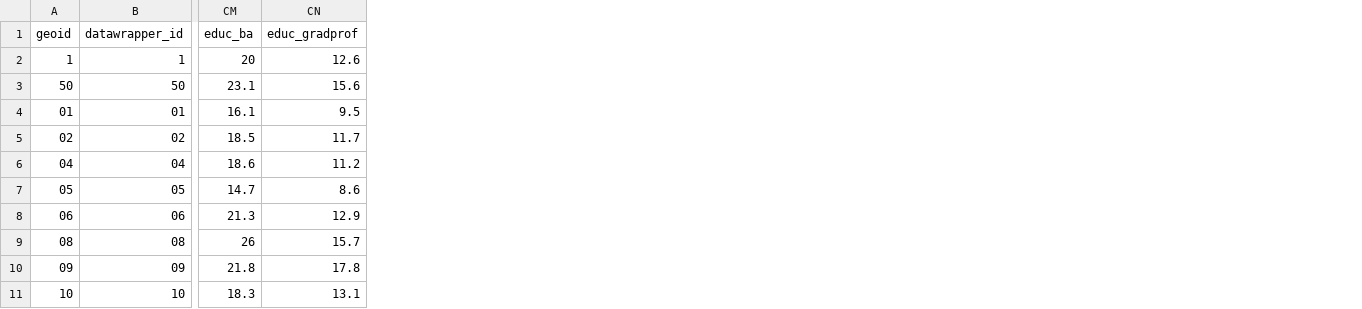
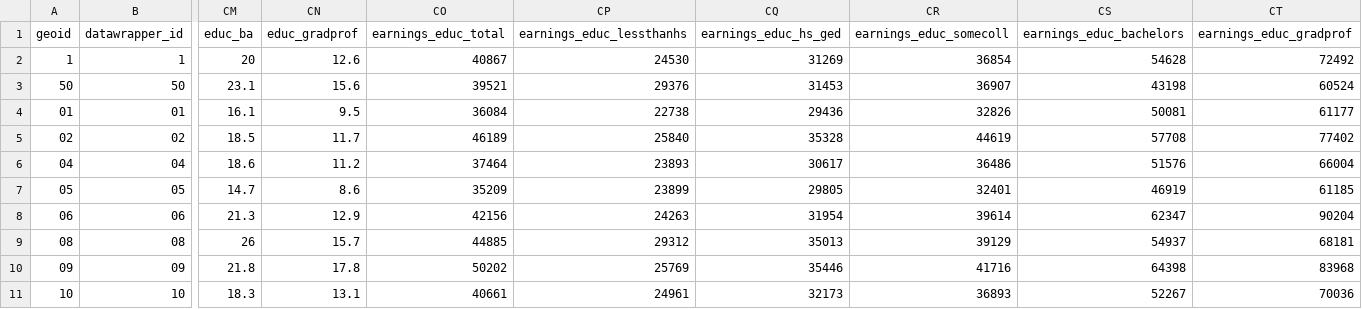
Before and after one commit to mjclawrence/privilege_and_poverty, a CSV file: addison_county_101/acs_stats.csv, drawn as a sheet; only a part is shown, gaps mark what is left out; the diff names each change by its address in the sheet, - before the commit and + after, or states it on an @@ line.

Commit message:
Create earnings by educ

```diff
--- a/addison_county_101/acs_stats.csv
+++ b/addison_county_101/acs_stats.csv
+column CO (earnings_educ_total), rows 2-11: 40867 | 39521 | 36084 | 46189 | 37464 | 35209 | 42156 | 44885 | 50202 | 40661
+column CP (earnings_educ_lessthanhs), rows 2-11: 24530 | 29376 | 22738 | 25840 | 23893 | 23899 | 24263 | 29312 | 25769 | 24961
+column CQ (earnings_educ_hs_ged), rows 2-11: 31269 | 31453 | 29436 | 35328 | 30617 | 29805 | 31954 | 35013 | 35446 | 32173
+column CR (earnings_educ_somecoll), rows 2-11: 36854 | 36907 | 32826 | 44619 | 36486 | 32401 | 39614 | 39129 | 41716 | 36893
+column CS (earnings_educ_bachelors), rows 2-11: 54628 | 43198 | 50081 | 57708 | 51576 | 46919 | 62347 | 54937 | 64398 | 52267
+column CT (earnings_educ_gradprof), rows 2-11: 72492 | 60524 | 61177 | 77402 | 66004 | 61185 | 90204 | 68181 | 83968 | 70036
```
Also changed, not shown: 2 other files.
